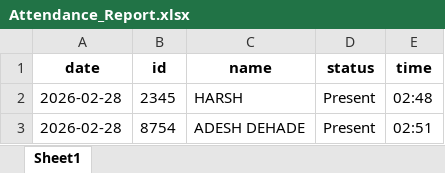
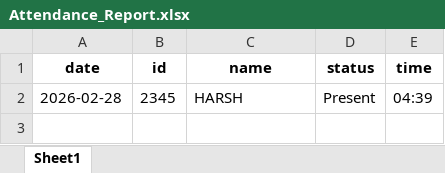
Before and after one commit to adeshdehade/FaceAttendanceSystem, an Excel workbook: Attendance_Report.xlsx, sheet Sheet1, drawn as a sheet; values as stored, in another font and other column widths than the file's, no borders; the diff names each change by its address in the sheet, - before the commit and + after, or states it on an @@ line.

```diff
--- a/Attendance_Report.xlsx (sheet Sheet1)
+++ b/Attendance_Report.xlsx (sheet Sheet1)
-E2 (time): 02:48
+E2 (time): 04:39
-row 3: 2026-02-28 | 8754 | ADESH DEHADE | Present | 02:51
```
Also changed, not shown: 3 other files.
